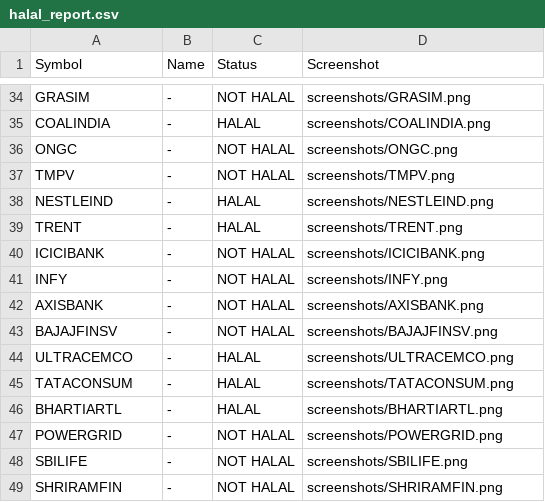
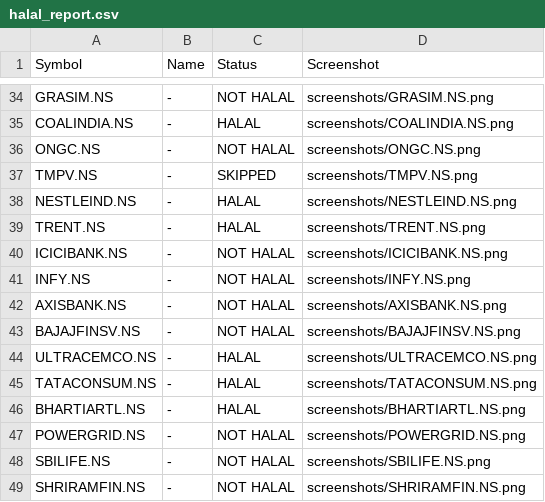
Before and after one commit to Sanaan7788/indian-stocks-halal, a CSV file: halal_report.csv, drawn as a sheet; only a part is shown, gaps mark what is left out; removed rows and columns are numbered as before the commit, all else as after; the diff covers the shown part only; the diff names each change by its address in the sheet, - before the commit and + after, or states it on an @@ line.

Commit message:
fix(bot): append .NS to stock symbols for accurate results

```diff
--- a/halal_report.csv
+++ b/halal_report.csv
-A34 (Symbol): GRASIM
+A34 (Symbol): GRASIM.NS
-D34 (Screenshot): screenshots/GRASIM.png
+D34 (Screenshot): screenshots/GRASIM.NS.png
-A35 (Symbol): COALINDIA
+A35 (Symbol): COALINDIA.NS
-D35 (Screenshot): screenshots/COALINDIA.png
+D35 (Screenshot): screenshots/COALINDIA.NS.png
-A36 (Symbol): ONGC
+A36 (Symbol): ONGC.NS
-D36 (Screenshot): screenshots/ONGC.png
+D36 (Screenshot): screenshots/ONGC.NS.png
-row 37: TMPV | - | NOT HALAL | screenshots/TMPV.png
+row 37: TMPV.NS | - | SKIPPED | screenshots/TMPV.NS.png
-A38 (Symbol): NESTLEIND
+A38 (Symbol): NESTLEIND.NS
-D38 (Screenshot): screenshots/NESTLEIND.png
+D38 (Screenshot): screenshots/NESTLEIND.NS.png
-A39 (Symbol): TRENT
+A39 (Symbol): TRENT.NS
-D39 (Screenshot): screenshots/TRENT.png
+D39 (Screenshot): screenshots/TRENT.NS.png
-A40 (Symbol): ICICIBANK
+A40 (Symbol): ICICIBANK.NS
-D40 (Screenshot): screenshots/ICICIBANK.png
+D40 (Screenshot): screenshots/ICICIBANK.NS.png
-A41 (Symbol): INFY
+A41 (Symbol): INFY.NS
-D41 (Screenshot): screenshots/INFY.png
+D41 (Screenshot): screenshots/INFY.NS.png
-A42 (Symbol): AXISBANK
+A42 (Symbol): AXISBANK.NS
-D42 (Screenshot): screenshots/AXISBANK.png
+D42 (Screenshot): screenshots/AXISBANK.NS.png
-A43 (Symbol): BAJAJFINSV
+A43 (Symbol): BAJAJFINSV.NS
-D43 (Screenshot): screenshots/BAJAJFINSV.png
+D43 (Screenshot): screenshots/BAJAJFINSV.NS.png
-A44 (Symbol): ULTRACEMCO
+A44 (Symbol): ULTRACEMCO.NS
-D44 (Screenshot): screenshots/ULTRACEMCO.png
+D44 (Screenshot): screenshots/ULTRACEMCO.NS.png
-A45 (Symbol): TATACONSUM
+A45 (Symbol): TATACONSUM.NS
-D45 (Screenshot): screenshots/TATACONSUM.png
+D45 (Screenshot): screenshots/TATACONSUM.NS.png
-A46 (Symbol): BHARTIARTL
+A46 (Symbol): BHARTIARTL.NS
-D46 (Screenshot): screenshots/BHARTIARTL.png
+D46 (Screenshot): screenshots/BHARTIARTL.NS.png
-A47 (Symbol): POWERGRID
+A47 (Symbol): POWERGRID.NS
-D47 (Screenshot): screenshots/POWERGRID.png
+D47 (Screenshot): screenshots/POWERGRID.NS.png
-A48 (Symbol): SBILIFE
+A48 (Symbol): SBILIFE.NS
-D48 (Screenshot): screenshots/SBILIFE.png
+D48 (Screenshot): screenshots/SBILIFE.NS.png
-A49 (Symbol): SHRIRAMFIN
+A49 (Symbol): SHRIRAMFIN.NS
-D49 (Screenshot): screenshots/SHRIRAMFIN.png
+D49 (Screenshot): screenshots/SHRIRAMFIN.NS.png
```
Also changed, not shown: 3 added rows, 3 removed rows and 61 edited cells elsewhere in this file, 2 other files.
